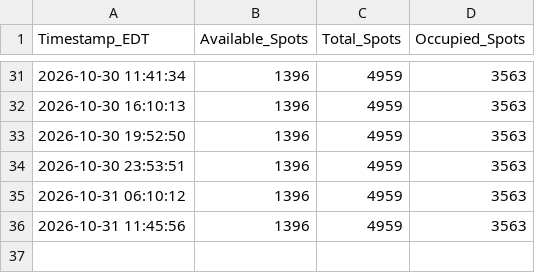
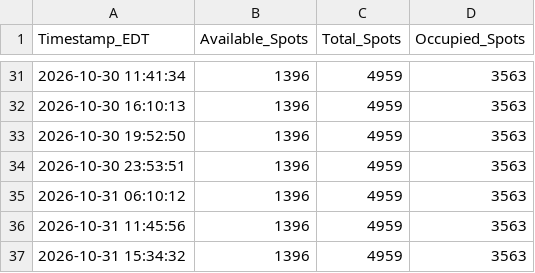
Before and after one commit to djhauth/bwi-parking-logger, a CSV file: bwi_parking_data.csv, drawn as a sheet; only a part is shown, gaps mark what is left out; the diff names each change by its address in the sheet, - before the commit and + after, or states it on an @@ line.

```diff
--- a/bwi_parking_data.csv
+++ b/bwi_parking_data.csv
+row 37: 2026-10-31 15:34:32 | 1396 | 4959 | 3563
```
